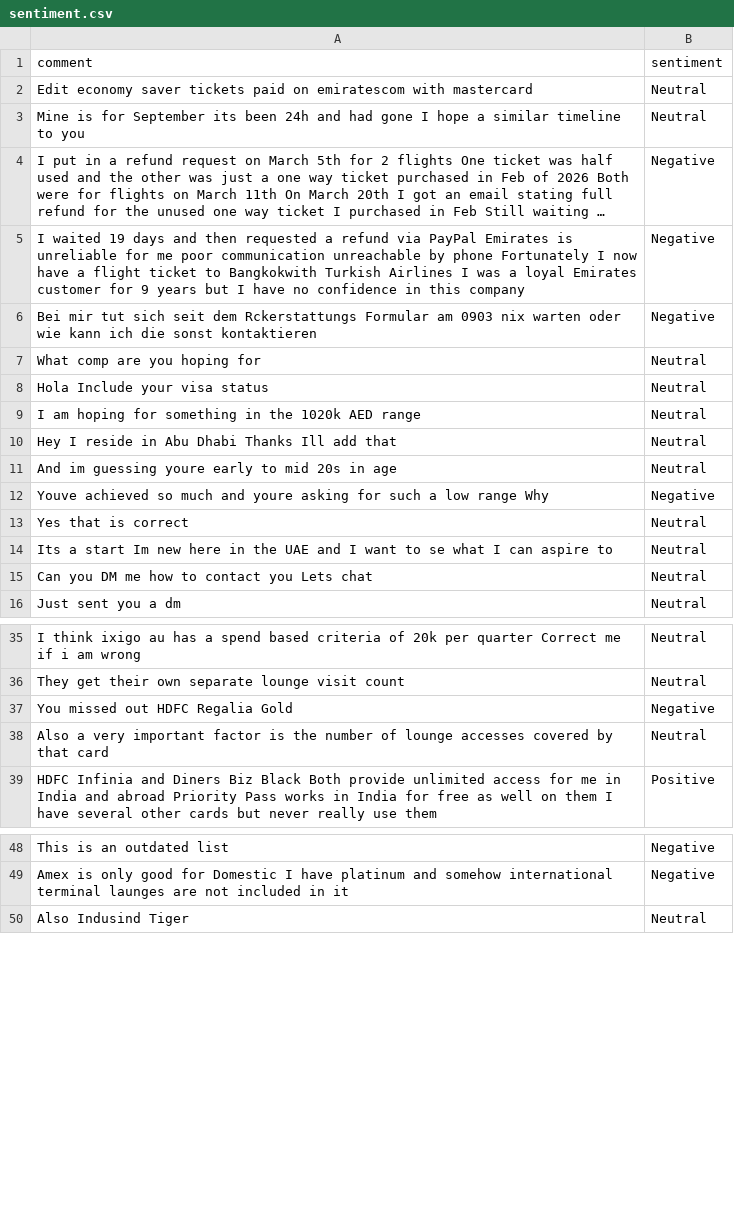
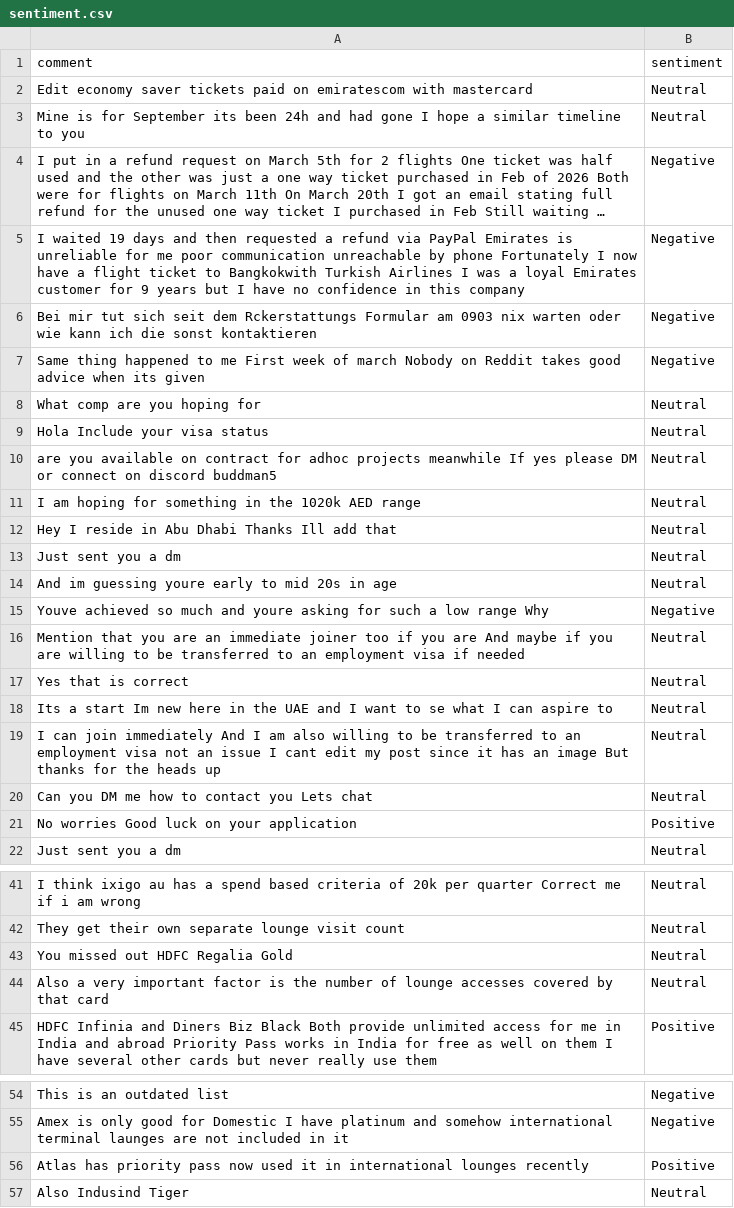
Before and after one commit to felixabraham670706/sentiment, a CSV file: sentiment.csv, drawn as a sheet; only a part is shown, gaps mark what is left out; long unchanged cells end in ….

```diff
--- a/sentiment.csv
+++ b/sentiment.csv
@@ -6,11 +6,17 @@ I waited 19 days and then requested a refund via PayPal Emirates is unreliable f
 Bei mir tut sich seit dem Rckerstattungs Formular am 0903 nix warten oder wie kann ich die sonst kontaktieren,Negative
+Same thing happened to me First week of march Nobody on Reddit takes good advice when its given,Negative
 What comp are you hoping for,Neutral
 Hola Include your visa status,Neutral
+are you available on contract for adhoc projects meanwhile If yes please DM or connect on discord buddman5,Neutral
 I am hoping for something in the 1020k AED range,Neutral
 Hey I reside in Abu Dhabi Thanks Ill add that,Neutral
+Just sent you a dm,Neutral
 And im guessing youre early to mid 20s in age,Neutral
 Youve achieved so much and youre asking for such a low range Why,Negative
+Mention that you are an immediate joiner too if you are And maybe if you are willing to be transferred to an employment visa if needed,Neutral
 Yes that is correct,Neutral
 Its a start Im new here in the UAE and I want to se what I can aspire to,Neutral
+I can join immediately And I am also willing to be transferred to an employment visa not an issue I cant edit my post since it has an image But thanks for the heads up,Neutral
 Can you DM me how to contact you Lets chat,Neutral
+No worries Good luck on your application,Positive
 Just sent you a dm,Neutral
@@ -36,3 +42,3 @@ I think ixigo au has a spend based criteria of 20k per quarter Correct me if i a
 They get their own separate lounge visit count,Neutral
-You missed out HDFC Regalia Gold,Negative
+You missed out HDFC Regalia Gold,Neutral
 Also a very important factor is the number of lounge accesses covered by that card,Neutral
@@ -49,2 +55,3 @@ This is an outdated list,Negative
 Amex is only good for Domestic I have platinum and somehow international terminal launges are not included in it,Negative
+Atlas has priority pass now used it in international lounges recently,Positive
 Also Indusind Tiger,Neutral
```
